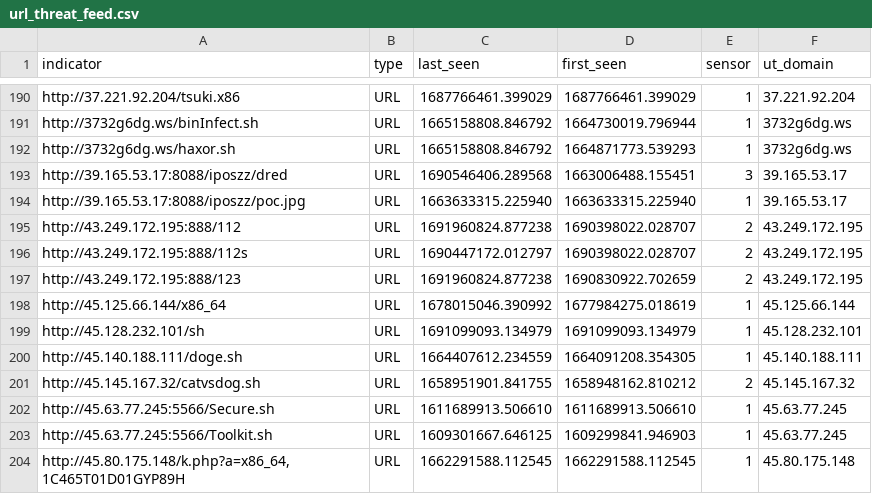
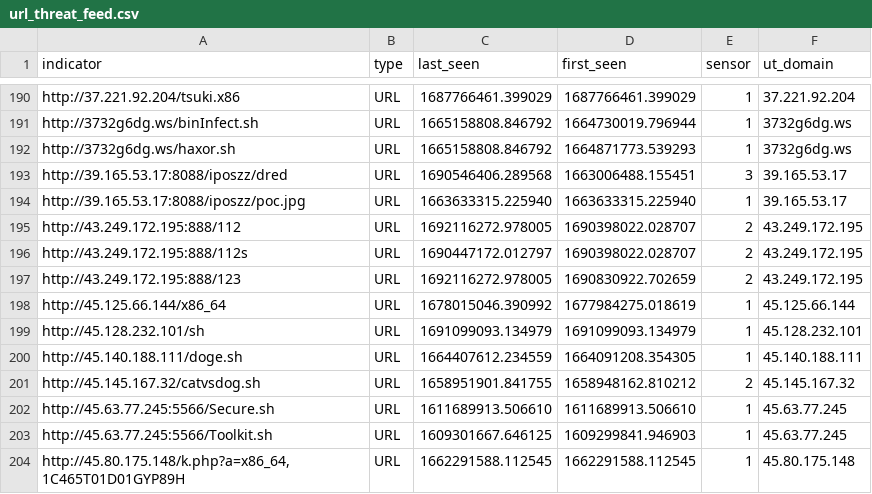
Before and after one commit to tankmek/threatfeed, a CSV file: url_threat_feed.csv, drawn as a sheet; only a part is shown, gaps mark what is left out.

Commit message:
automated URL feed update

```diff
--- a/url_threat_feed.csv
+++ b/url_threat_feed.csv
@@ -194,5 +194,5 @@ indicator,type,"last_seen","first_seen",sensor,"ut_domain"
 "http://39.165.53.17:8088/iposzz/poc.jpg",URL,"1663633315.225940","1663633315.225940",1,"39.165.53.17"
-"http://43.249.172.195:888/112",URL,"1691960824.877238","1690398022.028707",2,"43.249.172.195"
+"http://43.249.172.195:888/112",URL,"1692116272.978005","1690398022.028707",2,"43.249.172.195"
 "http://43.249.172.195:888/112s",URL,"1690447172.012797","1690398022.028707",2,"43.249.172.195"
-"http://43.249.172.195:888/123",URL,"1691960824.877238","1690830922.702659",2,"43.249.172.195"
+"http://43.249.172.195:888/123",URL,"1692116272.978005","1690830922.702659",2,"43.249.172.195"
 "http://45.125.66.144/x86_64",URL,"1678015046.390992","1677984275.018619",1,"45.125.66.144"
```
